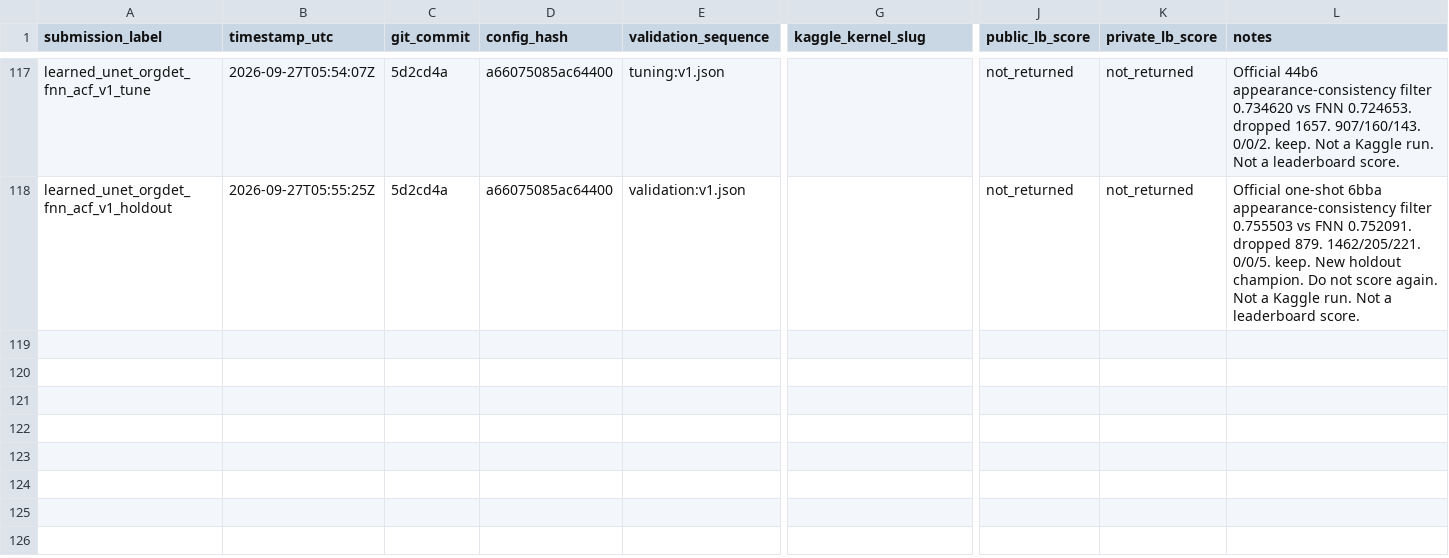
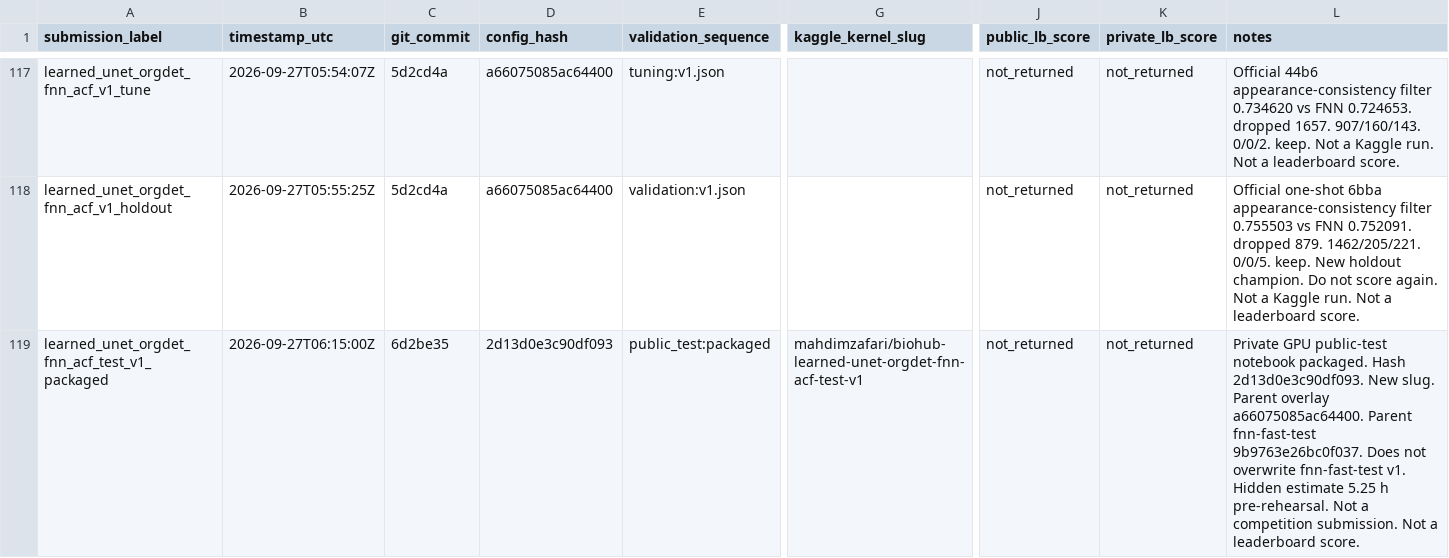
Before and after one commit to mehdizafari1995/Biohub_Cell_Tracking, a CSV file: Biohub_Cell_Tracking/reports/submission_ledger.csv, drawn as a sheet; only a part is shown, gaps mark what is left out; rows hold the shown columns only; the diff names each change by its address in the sheet, - before the commit and + after, or states it on an @@ line.

```diff
--- a/Biohub_Cell_Tracking/reports/submission_ledger.csv
+++ b/Biohub_Cell_Tracking/reports/submission_ledger.csv
+row 119: learned_unet_orgdet_fnn_acf_test_v1_packaged | 2026-09-27T06:15:00Z | 6d2be35 | 2d13d0e3c90df093 | public_test:packaged | mahdimzafari/biohub-learned-unet-orgdet-fnn-acf-test-v1 | not_returned | not_returned | Private GPU public-test notebook packaged. Hash 2d13d0e3c90df093. New slug. Parent overlay a66075085ac64400. Parent fnn-fast-test 9b9763e26bc0f037. Does not overwrite fnn-fast-test v1. Hidden estimate 5.25 h pre-rehearsal. Not a competition submission. Not a leaderboard score.
```
Also changed, not shown: Biohub_Cell_Tracking/experiments/registry.csv, 18 other files.
